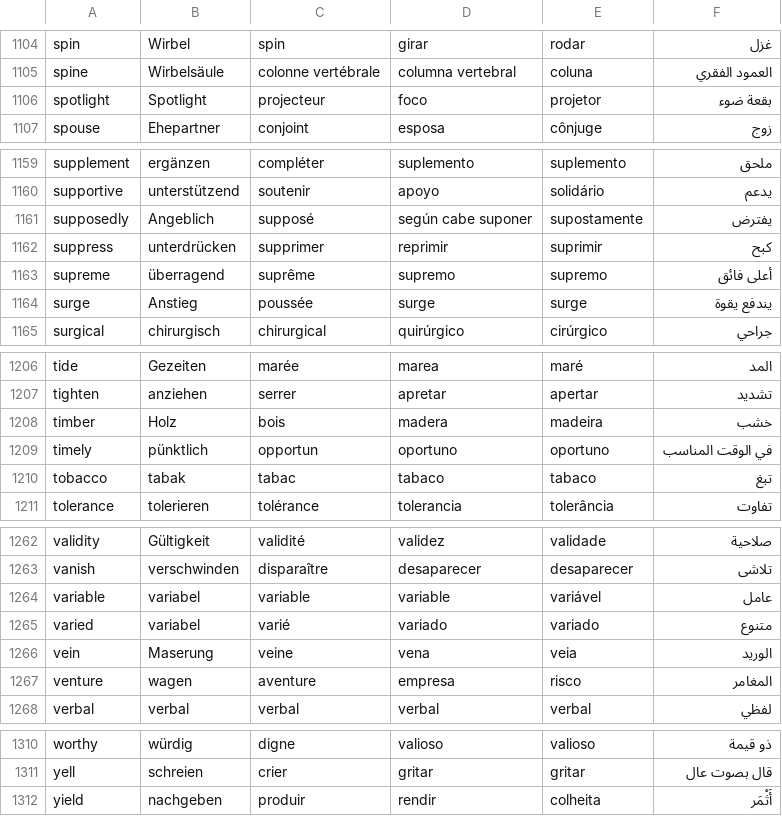
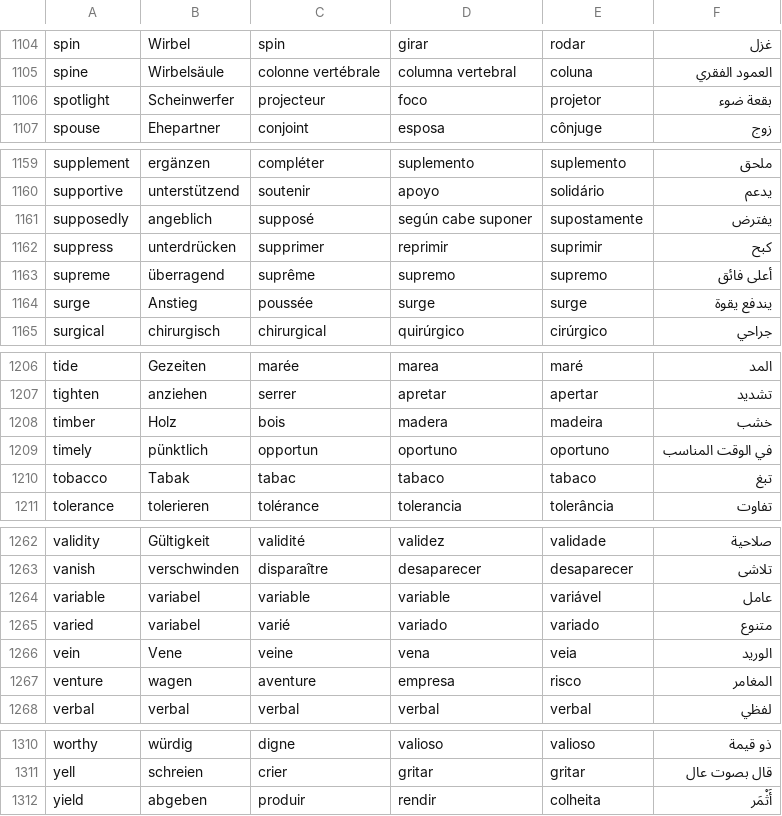
Before and after one commit to roxanealida/C1-advancer, a CSV file: Df_translations.csv, drawn as a sheet; only a part is shown, gaps mark what is left out; the diff covers the shown part only.

```diff
--- a/Df_translations.csv
+++ b/Df_translations.csv
@@ -1105,3 +1105,3 @@ spin,Wirbel,spin,girar,rodar,غزل
 spine,Wirbelsäule,colonne vertébrale,columna vertebral,coluna,العمود الفقري
-spotlight,Spotlight,projecteur,foco,projetor,بقعة ضوء
+spotlight,Scheinwerfer,projecteur,foco,projetor,بقعة ضوء
 spouse,Ehepartner,conjoint,esposa,cônjuge,زوج
@@ -1160,3 +1160,3 @@ supplement,ergänzen,compléter,suplemento,suplemento,ملحق
 supportive,unterstützend,soutenir,apoyo,solidário,يدعم
-supposedly,Angeblich,supposé,según cabe suponer,supostamente,يفترض
+supposedly,angeblich,supposé,según cabe suponer,supostamente,يفترض
 suppress,unterdrücken,supprimer,reprimir,suprimir,كبح
@@ -1209,3 +1209,3 @@ timber,Holz,bois,madera,madeira,خشب
 timely,pünktlich,opportun,oportuno,oportuno,في الوقت المناسب
-tobacco,tabak,tabac,tabaco,tabaco,تبغ
+tobacco,Tabak,tabac,tabaco,tabaco,تبغ
 tolerance,tolerieren,tolérance,tolerancia,tolerância,تفاوت
@@ -1265,3 +1265,3 @@ variable,variabel,variable,variable,variável,عامل
 varied,variabel,varié,variado,variado,متنوع
-vein,Maserung,veine,vena,veia,الوريد
+vein,Vene,veine,vena,veia,الوريد
 venture,wagen,aventure,empresa,risco,المغامر
@@ -1311,2 +1311,2 @@ worthy,würdig,digne,valioso,valioso,ذو قيمة
 yell,schreien,crier,gritar,gritar,قال بصوت عال
-yield,nachgeben,produir,rendir,colheita,أَثْمَر
+yield,abgeben,produir,rendir,colheita,أَثْمَر
```
Also changed, not shown: 11 edited cells elsewhere in this file, 1 other file.
